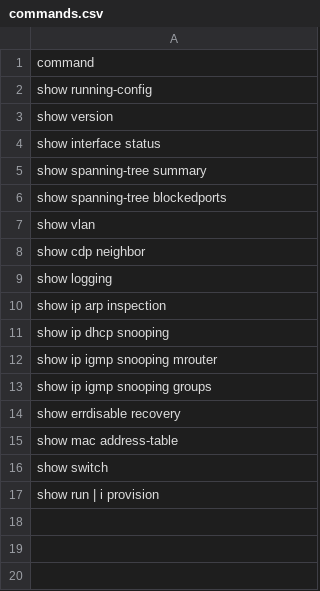
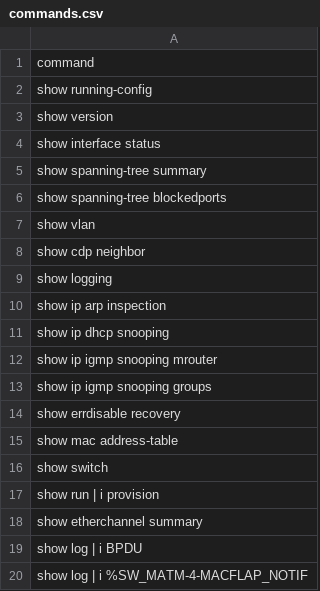
Before and after one commit to alexanderdeca/NetworkAudit, a CSV file: commands.csv, drawn as a sheet.

```diff
--- a/commands.csv
+++ b/commands.csv
@@ -17 +17,4 @@ show switch
 show run | i provision
+show etherchannel summary
+show log | i BPDU
+show log | i %SW_MATM-4-MACFLAP_NOTIF
```
Also changed, not shown: 6 other files.
